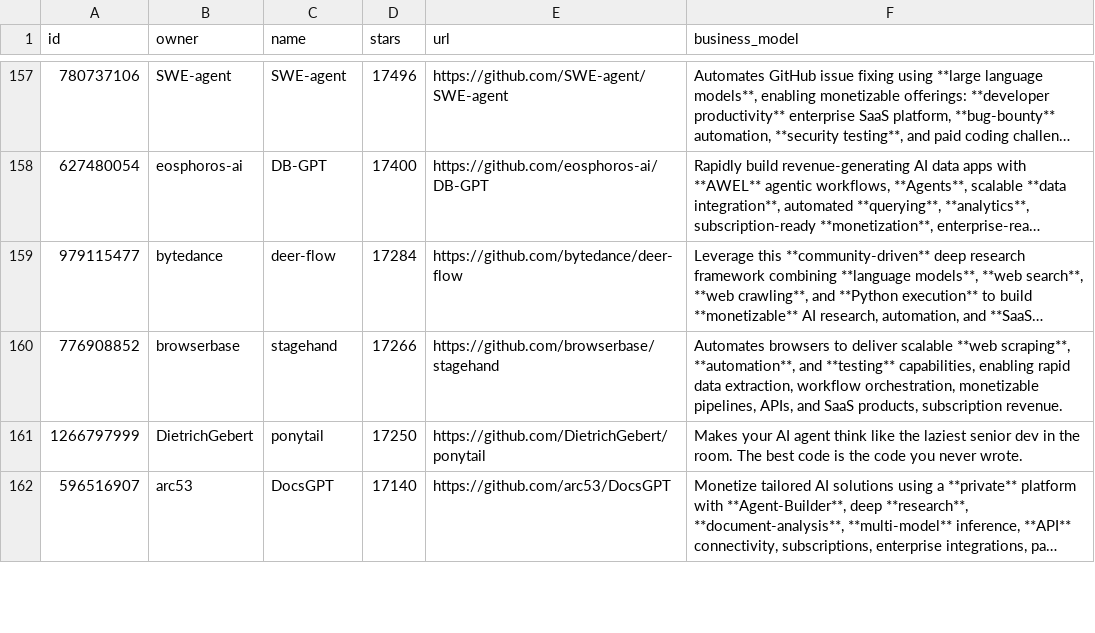
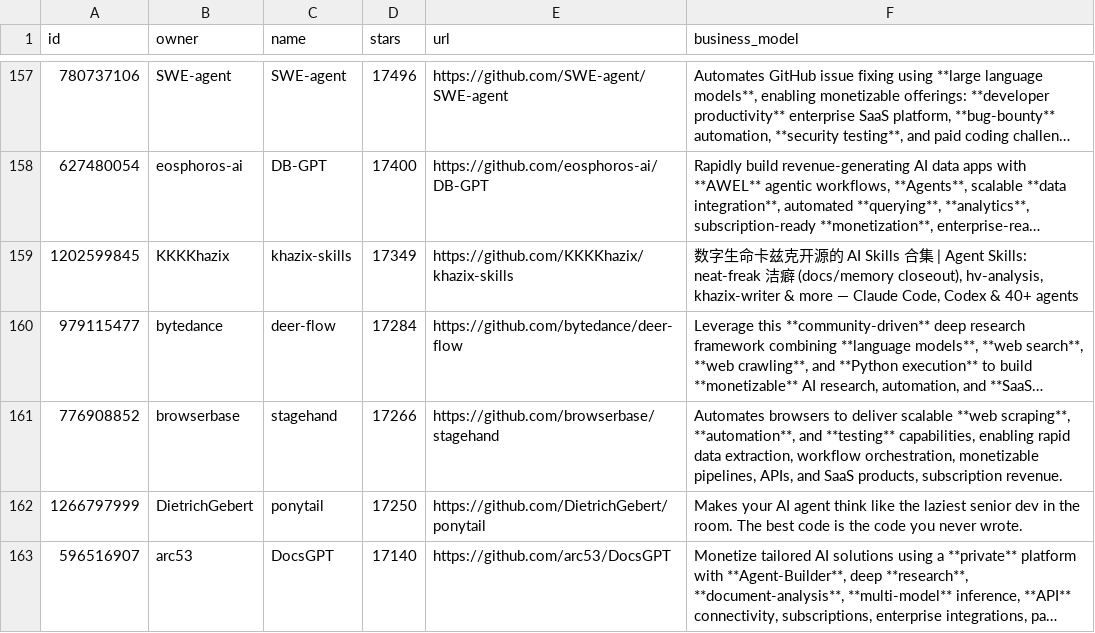
Before and after one commit to garylab/MakeMoneyWithAI, a CSV file: repos.csv, drawn as a sheet; only a part is shown, gaps mark what is left out; long unchanged cells end in …; the diff names each change by its address in the sheet, - before the commit and + after, or states it on an @@ line.

```diff
--- a/repos.csv
+++ b/repos.csv
+row 159: 1202599845 | KKKKhazix | khazix-skills | 17349 | https://github.com/KKKKhazix/khazix-skills | 数字生命卡兹克开源的 AI Skills 合集 | Agent Skills: neat-freak 洁癖 (docs/memory closeout), hv-analysis, khazix-writer & more — Claude Code, Codex & 40+ agents
```
Also changed, not shown: 1 other file.
